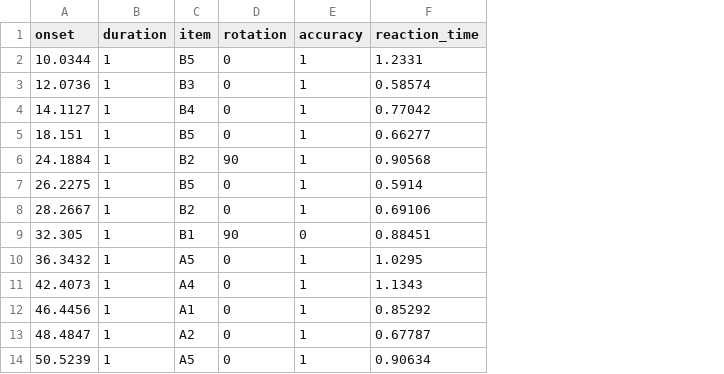
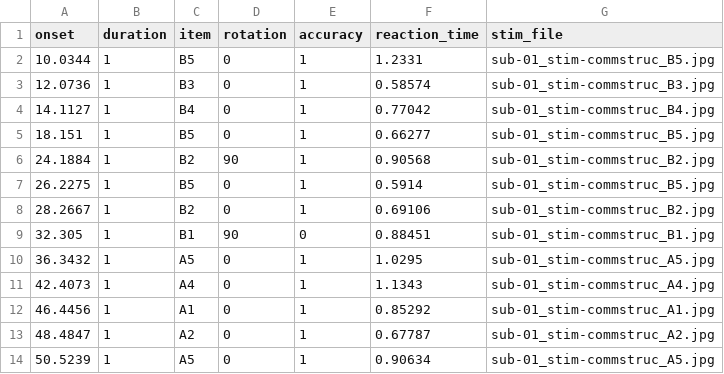
Before and after one commit to OpenNeuroDatasets/ds001621, a TSV file: sub-01/func/sub-01_task-commstruc_run-01_events.tsv, drawn as a sheet; only a part is shown; the diff names each change by its address in the sheet, - before the commit and + after, or states it on an @@ line.

Commit message:
[DATALAD] added content

```diff
--- a/sub-01/func/sub-01_task-commstruc_run-01_events.tsv
+++ b/sub-01/func/sub-01_task-commstruc_run-01_events.tsv
+column G (stim_file), rows 2-14: sub-01_stim-commstruc_B5.jpg | sub-01_stim-commstruc_B3.jpg | sub-01_stim-commstruc_B4.jpg | sub-01_stim-commstruc_B5.jpg | sub-01_stim-commstruc_B2.jpg | sub-01_stim-commstruc_B5.jpg | sub-01_stim-commstruc_B2.jpg | sub-01_stim-commstruc_B1.jpg | sub-01_stim-commstruc_A5.jpg | sub-01_stim-commstruc_A4.jpg | sub-01_stim-commstruc_A1.jpg | sub-01_stim-commstruc_A2.jpg | sub-01_stim-commstruc_A5.jpg
```
